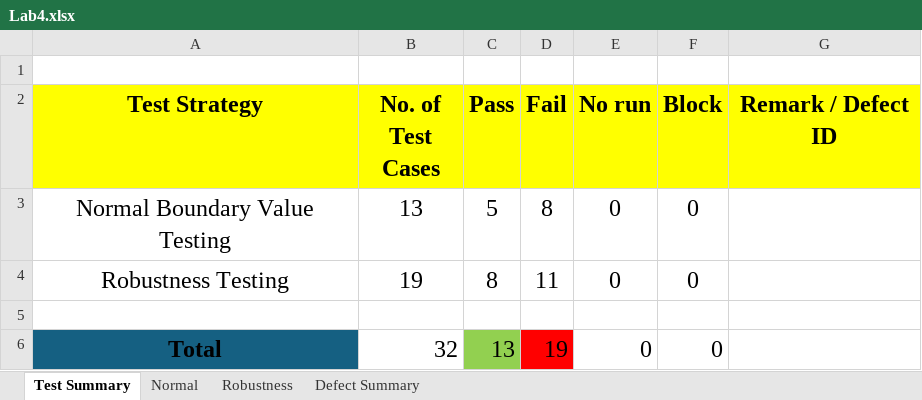
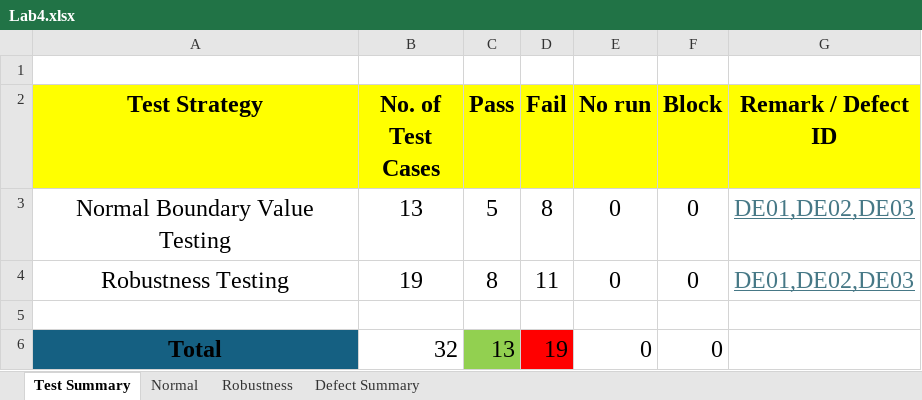
Before and after one commit to HiyukiDesu/SQA_Lab4_663380217-8, an Excel workbook: Lab4.xlsx, sheet Test Summary, drawn as a sheet; values as stored, in another font and other column widths than the file's, no borders; the diff names each change by its address in the sheet, - before the commit and + after, or states it on an @@ line.

```diff
--- a/Lab4.xlsx (sheet Test Summary)
+++ b/Lab4.xlsx (sheet Test Summary)
-G3:G4 (Remark / Defect ID): (empty)
+G3:G4 (Remark / Defect ID): DE01,DE02,DE03
```
Also changed, not shown: sheet Normal, sheet Robustness.
